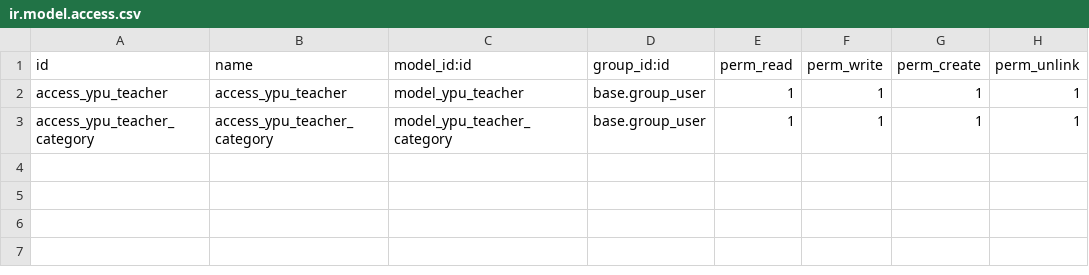
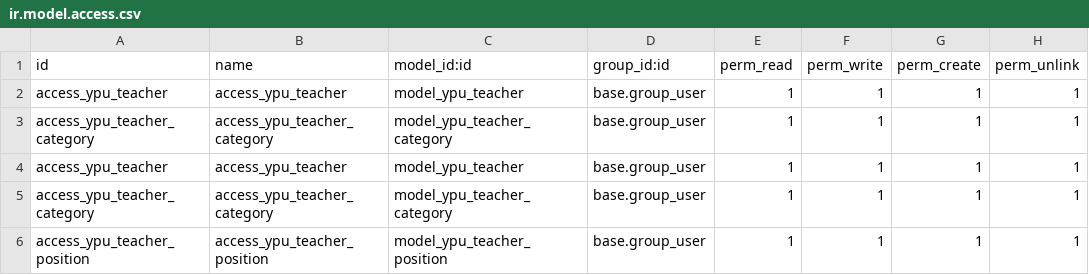
Before and after one commit to Mahmoud-Allouh/project-YPU, a CSV file: ypu_teachers/security/ir.model.access.csv, drawn as a sheet.

```diff
--- a/ypu_teachers/security/ir.model.access.csv
+++ b/ypu_teachers/security/ir.model.access.csv
@@ -3 +3,4 @@ access_ypu_teacher,access_ypu_teacher,model_ypu_teacher,base.group_user,1,1,1,1
 access_ypu_teacher_category,access_ypu_teacher_category,model_ypu_teacher_category,base.group_user,1,1,1,1
+access_ypu_teacher,access_ypu_teacher,model_ypu_teacher,base.group_user,1,1,1,1
+access_ypu_teacher_category,access_ypu_teacher_category,model_ypu_teacher_category,base.group_user,1,1,1,1
+access_ypu_teacher_position,access_ypu_teacher_position,model_ypu_teacher_position,base.group_user,1,1,1,1
```
Also changed, not shown: 8 other files.
